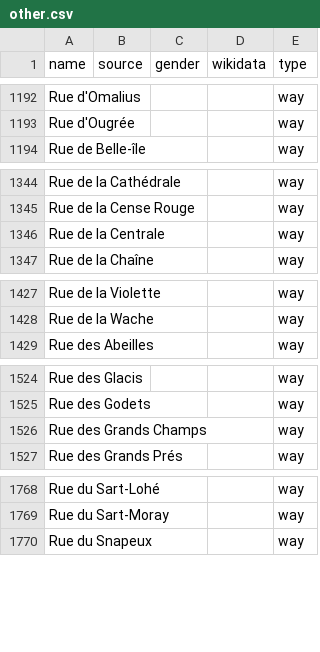
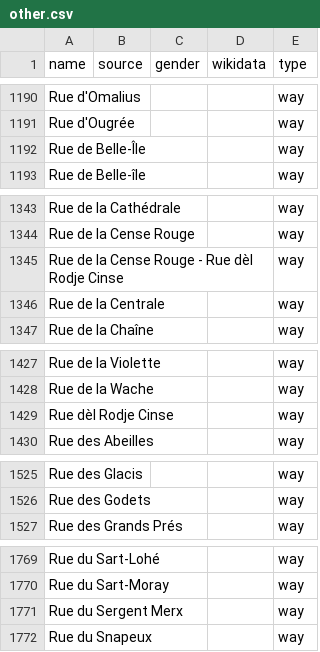
Before and after one commit to EqualStreetNames/equalstreetnames-liege, a CSV file: data/other.csv, drawn as a sheet; only a part is shown, gaps mark what is left out; removed rows and columns are numbered as before the commit, all else as after; the diff covers the shown part only; the diff names each change by its address in the sheet, - before the commit and + after, or states it on an @@ line.

```diff
--- a/data/other.csv
+++ b/data/other.csv
+row 1192: Rue de Belle-Île |  |  |  | way
+row 1345: Rue de la Cense Rouge - Rue dèl Rodje Cinse |  |  |  | way
+row 1429: Rue dèl Rodje Cinse |  |  |  | way
-row 1526: Rue des Grands Champs |  |  |  | way
+row 1771: Rue du Sergent Merx |  |  |  | way
```
Also changed, not shown: 4 added rows, 3 removed rows and 3 edited cells elsewhere in this file, 2 other files.
